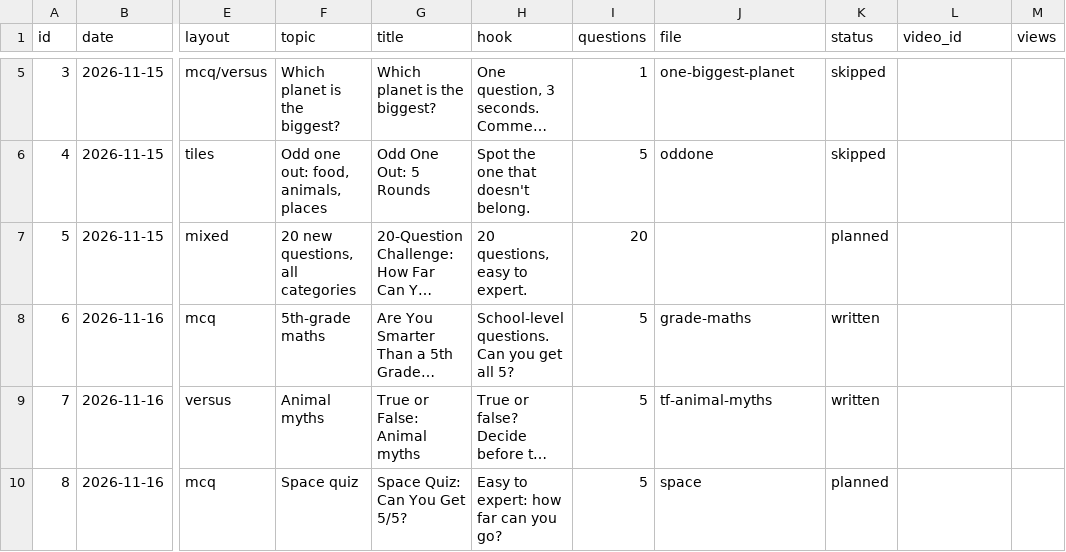
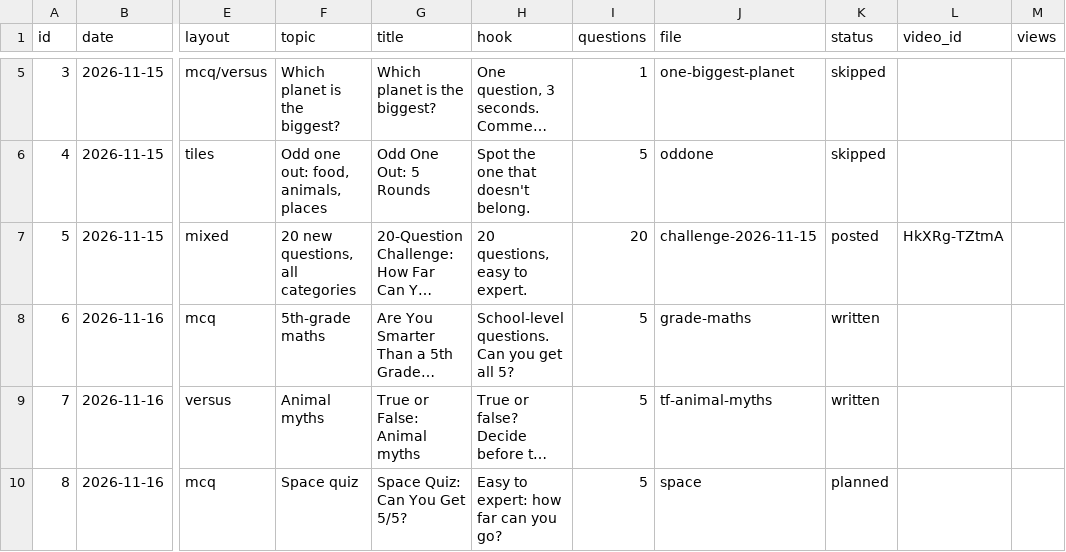
Before and after one commit to JagadeeswarP/quiz-shorts, a CSV file: plan.csv, drawn as a sheet; only a part is shown, gaps mark what is left out; long unchanged cells end in …; the diff names each change by its address in the sheet, - before the commit and + after, or states it on an @@ line.

```diff
--- a/plan.csv
+++ b/plan.csv
-J7 (file): (empty)
+J7 (file): challenge-2026-11-15
-K7 (status): planned
+K7 (status): posted
-L7 (video_id): (empty)
+L7 (video_id): HkXRg-TZtmA
```
Also changed, not shown: 2 other files.
